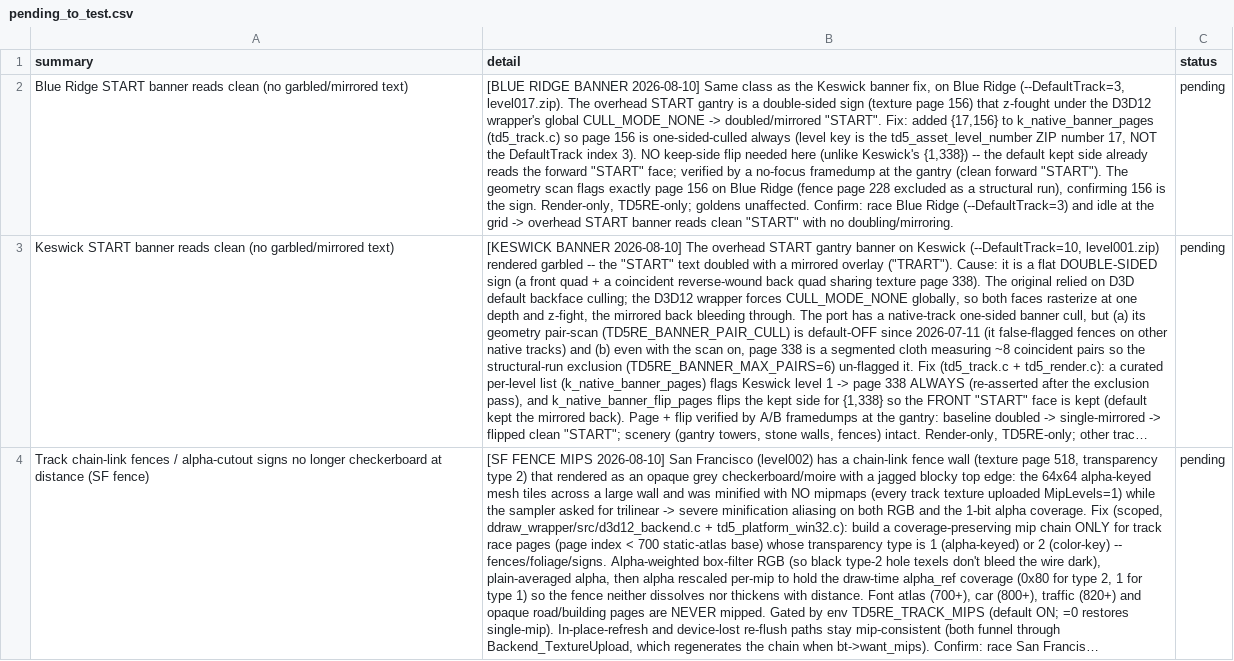
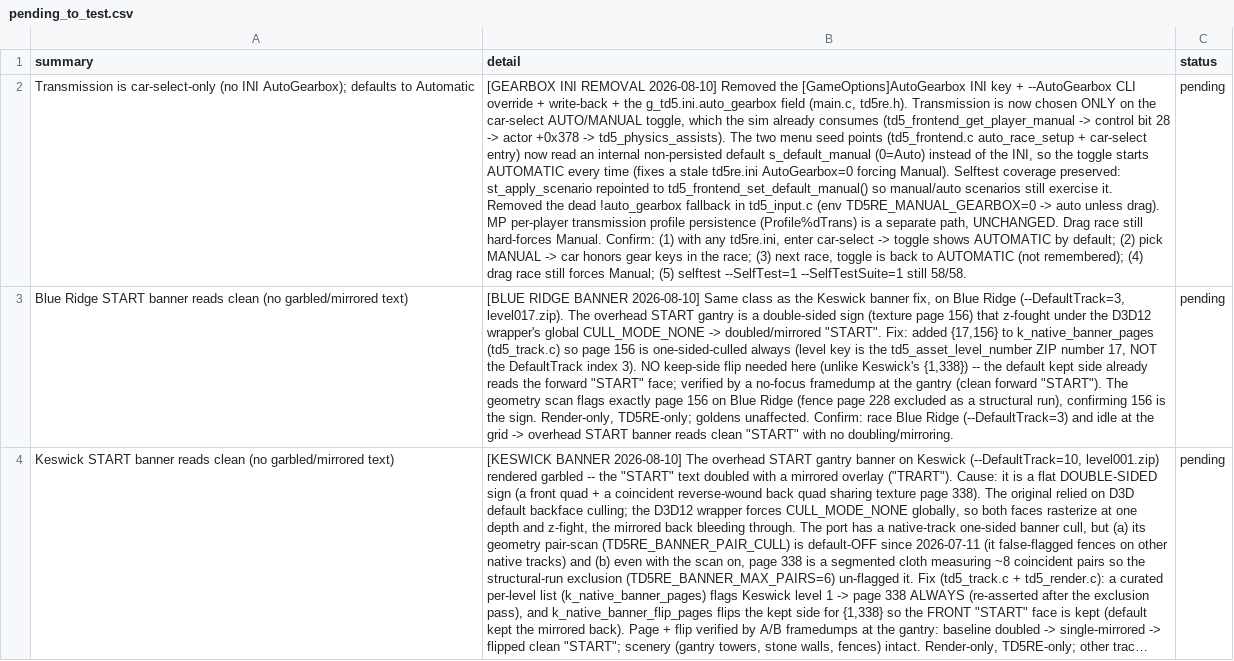
Before and after one commit to nanofives/TD5RE, a CSV file: td5mod/src/td5re/pending_to_test.csv, drawn as a sheet; only a part is shown; the shorter side is filled out with more unchanged rows; long unchanged cells end in …; the diff names each change by its address in the sheet, - before the commit and + after, or states it on an @@ line.

```diff
--- a/td5mod/src/td5re/pending_to_test.csv
+++ b/td5mod/src/td5re/pending_to_test.csv
+row 2: Transmission is car-select-only (no INI AutoGearbox); defaults to Automatic | [GEARBOX INI REMOVAL 2026-08-10] Removed the [GameOptions]AutoGearbox INI key + --AutoGearbox CLI override + write-back + the g_td5.ini.auto_gearbox field (main.c, td5re.h). Transmission is now chosen ONLY on the car-select AUTO/MANUAL toggle, which the sim already consumes (td5_frontend_get_player_manual -> control bit 28 -> actor +0x378 -> td5_physics_assists). The two menu seed points (td5_frontend.c auto_race_setup + car-select entry) now read an internal non-persisted default s_default_manual (0=Auto) instead of the INI, so the toggle starts AUTOMATIC every time (fixes a stale td5re.ini AutoGearbox=0 forcing Manual). Selftest coverage preserved: st_apply_scenario repointed to td5_frontend_set_default_manual() so manual/auto scenarios still exercise it. Removed the dead !auto_gearbox fallback in td5_input.c (env TD5RE_MANUAL_GEARBOX=0 -> auto unless drag). MP per-player transmission profile persistence (Profile%dTrans) is a separate path, UNCHANGED. Drag race still hard-forces Manual. Confirm: (1) with any td5re.ini, enter car-select -> toggle shows AUTOMATIC by default; (2) pick MANUAL -> car honors gear keys in the race; (3) next race, toggle is back to AUTOMATIC (not remembered); (4) drag race still forces Manual; (5) selftest --SelfTest=1 --SelfTestSuite=1 still 58/58. | pending
```
Also changed, not shown: 8 other files.
